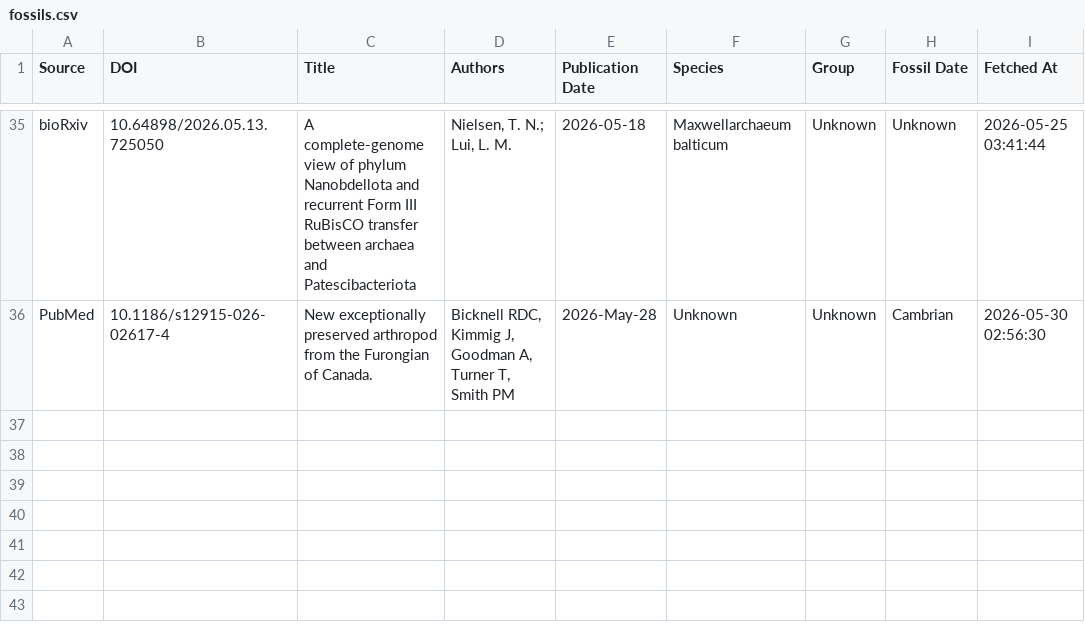
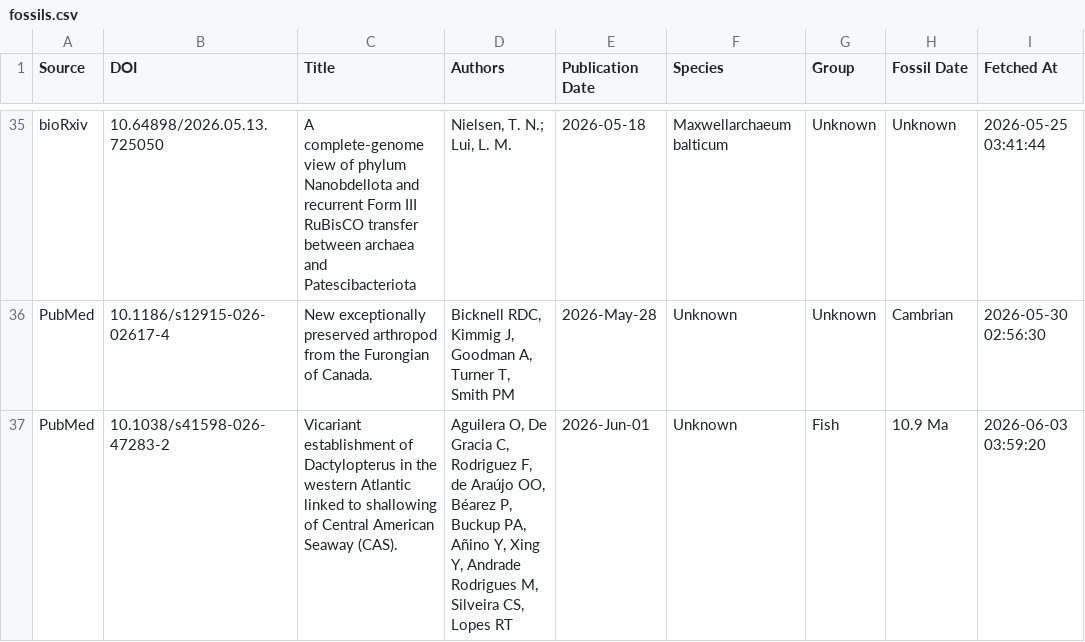
Before and after one commit to freitas-lucas/fossil_searcher, a CSV file: data/fossils.csv, drawn as a sheet; only a part is shown, gaps mark what is left out; the diff names each change by its address in the sheet, - before the commit and + after, or states it on an @@ line.

```diff
--- a/data/fossils.csv
+++ b/data/fossils.csv
+row 37: PubMed | 10.1038/s41598-026-47283-2 | Vicariant establishment of Dactylopterus in the western Atlantic linked to shallowing of Central American Seaway (CAS). | Aguilera O, De Gracia C, Rodriguez F, de Araújo OO, Béarez P, Buckup PA, Añino Y, Xing Y, Andrade Rodrigues M, Silveira CS, Lopes RT | 2026-Jun-01 | Unknown | Fish | 10.9 Ma | 2026-06-03 03:59:20
```
Also changed, not shown: data/run_log.csv, 1 other file.
